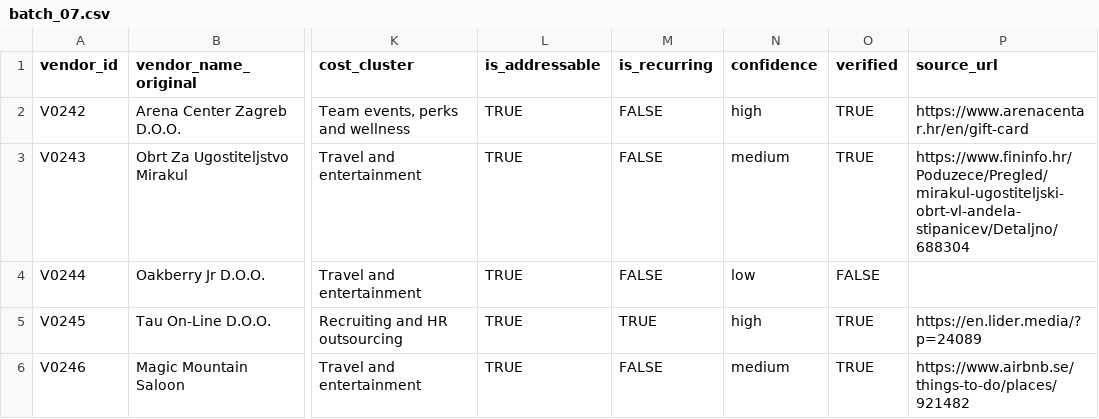
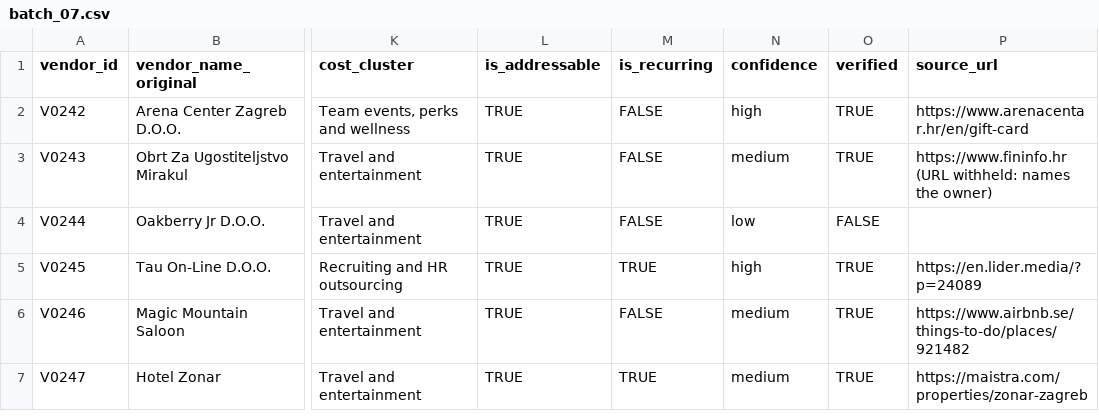
Before and after one commit to claxman/vendor-spend-analysis, a CSV file: outputs/batches/batch_07.csv, drawn as a sheet; only a part is shown, gaps mark what is left out; the shorter side is filled out with more unchanged rows; the diff names each change by its address in the sheet, - before the commit and + after, or states it on an @@ line.

```diff
--- a/outputs/batches/batch_07.csv
+++ b/outputs/batches/batch_07.csv
-P3 (source_url): https://www.fininfo.hr/Poduzece/Pregled/mirakul-ugostiteljski-obrt-vl-andela-stipanicev/Detaljno/688304
+P3 (source_url): https://www.fininfo.hr (URL withheld: names the owner)
```
Also changed, not shown: outputs/batches/batch_01.csv, outputs/batches/batch_06.csv, 12 other files.
